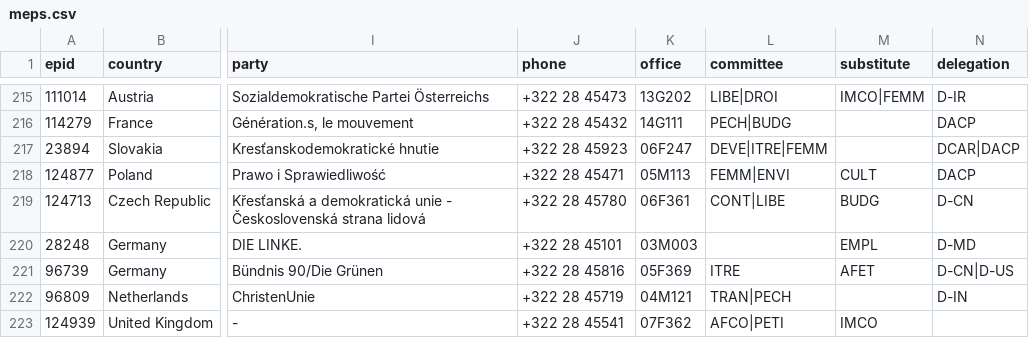
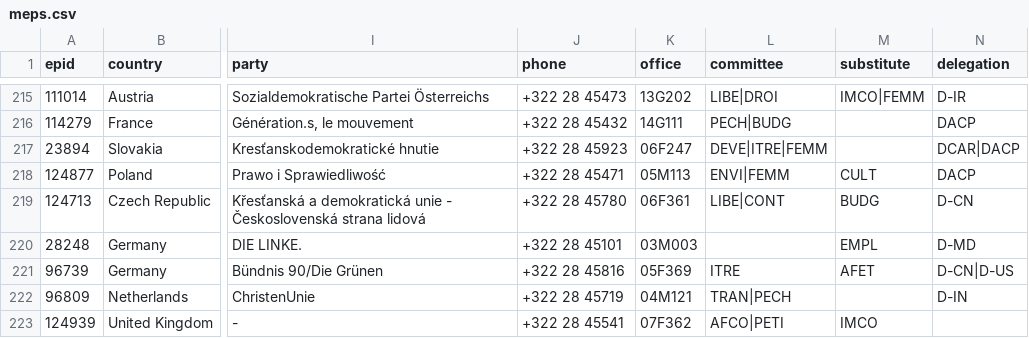
Before and after one commit to TechToThePeople/mep, a CSV file: data/meps.csv, drawn as a sheet; only a part is shown, gaps mark what is left out; the diff covers the shown part only; the diff names each change by its address in the sheet, - before the commit and + after, or states it on an @@ line.

```diff
--- a/data/meps.csv
+++ b/data/meps.csv
-L218 (committee): FEMM|ENVI
+L218 (committee): ENVI|FEMM
-L219 (committee): CONT|LIBE
+L219 (committee): LIBE|CONT
```
Also changed, not shown: 4 added rows, 4 removed rows, 8 moved rows and 60 edited cells elsewhere in this file, data/meps.nogender.csv, 5 other files.
